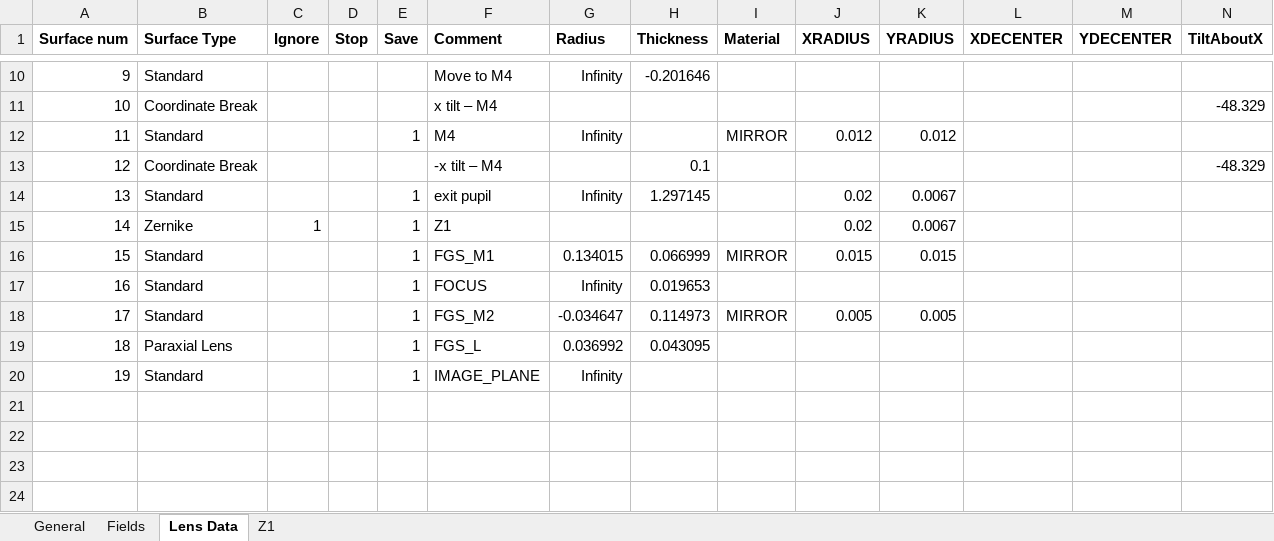
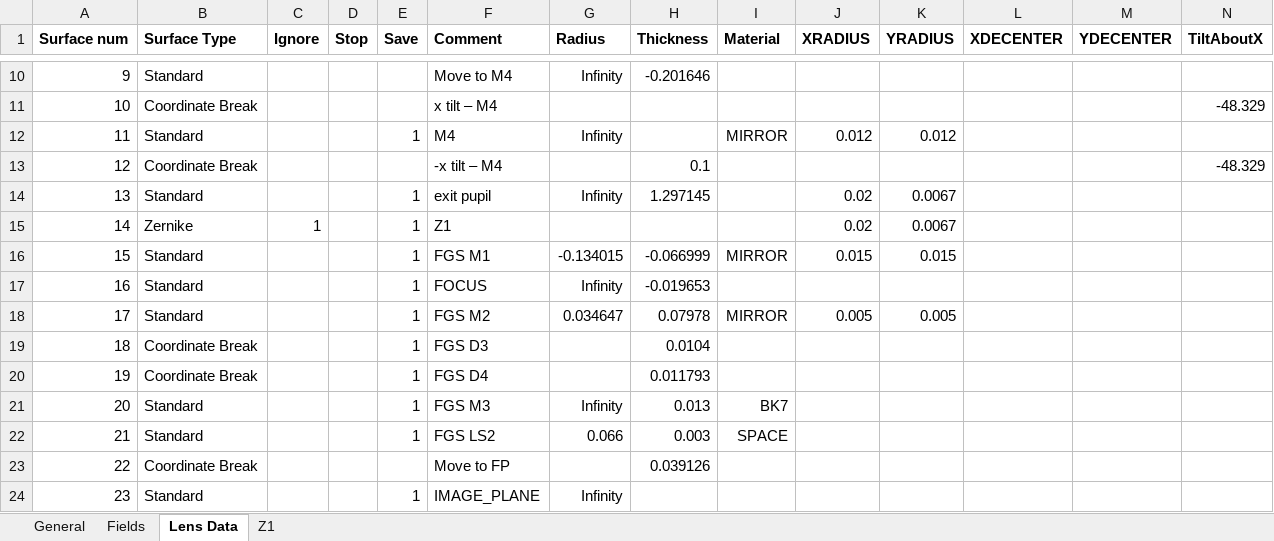
Before and after one commit to arielmission-space/PAOS, an Excel workbook: lens data/PAOS_TEL_COM_VISPHOT_v01.xlsx, sheet Lens Data, drawn as a sheet; only a part is shown, gaps mark what is left out; values as stored, in another font and other column widths than the file's, no borders; conditional formats not drawn; removed rows and columns are numbered as before the commit, all else as after; rows hold the shown columns only; the diff names each change by its address in the sheet, - before the commit and + after, or states it on an @@ line.

```diff
--- a/lens data/PAOS_TEL_COM_VISPHOT_v01.xlsx (sheet Lens Data)
+++ b/lens data/PAOS_TEL_COM_VISPHOT_v01.xlsx (sheet Lens Data)
-F16 (Comment): FGS_M1
+F16 (Comment): FGS M1
-G16 (Radius): 0.134015
+G16 (Radius): -0.134015
-H16 (Thickness): 0.066999
+H16 (Thickness): -0.066999
-H17 (Thickness): 0.019653
+H17 (Thickness): -0.019653
-F18 (Comment): FGS_M2
+F18 (Comment): FGS M2
-G18 (Radius): -0.034647
+G18 (Radius): 0.034647
-H18 (Thickness): 0.114973
+H18 (Thickness): 0.07978
-row 19: 18 | Paraxial Lens |  |  | 1 | FGS_L | 0.036992 | 0.043095
+row 19: 18 | Coordinate Break |  |  | 1 | FGS D3 |  | 0.0104
+row 20: 19 | Coordinate Break |  |  | 1 | FGS D4 |  | 0.011793
+row 21: 20 | Standard |  |  | 1 | FGS M3 | Infinity | 0.013 | BK7
+row 22: 21 | Standard |  |  | 1 | FGS LS2 | 0.066 | 0.003 | SPACE
+row 23: 22 | Coordinate Break |  |  |  | Move to FP |  | 0.039126
@@ column A (Surface num) renumbered from row 24 down @@
```
Also changed, not shown: lens data/PAOS_Input_TEMPLATE.xlsx, lens data/PAOS_TEL_COM_FGS1_v01.xlsx, 42 other files.
